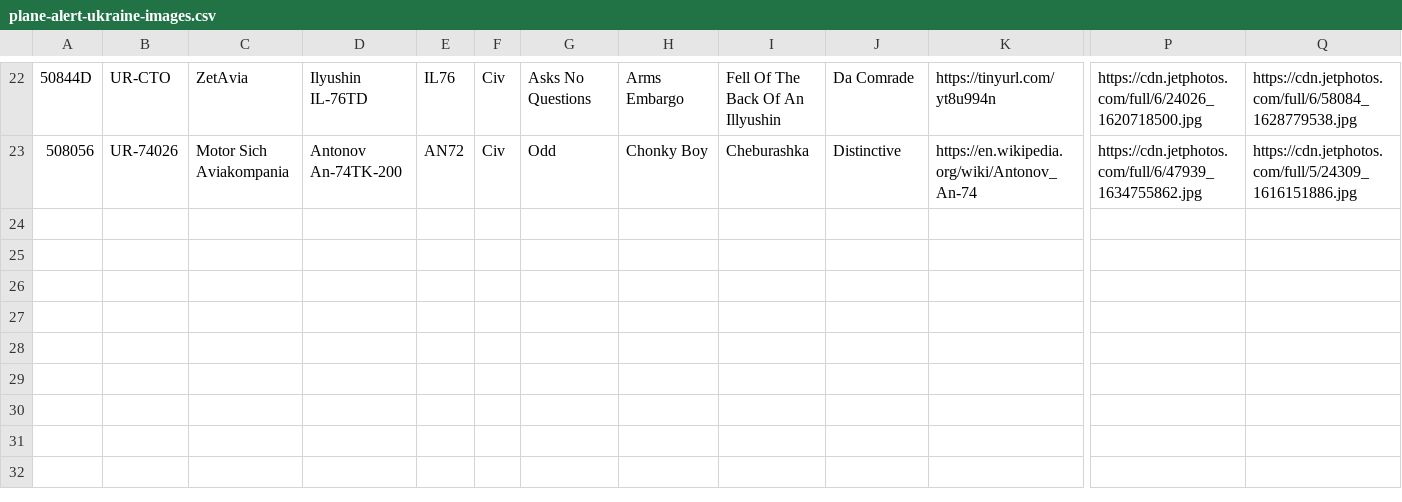
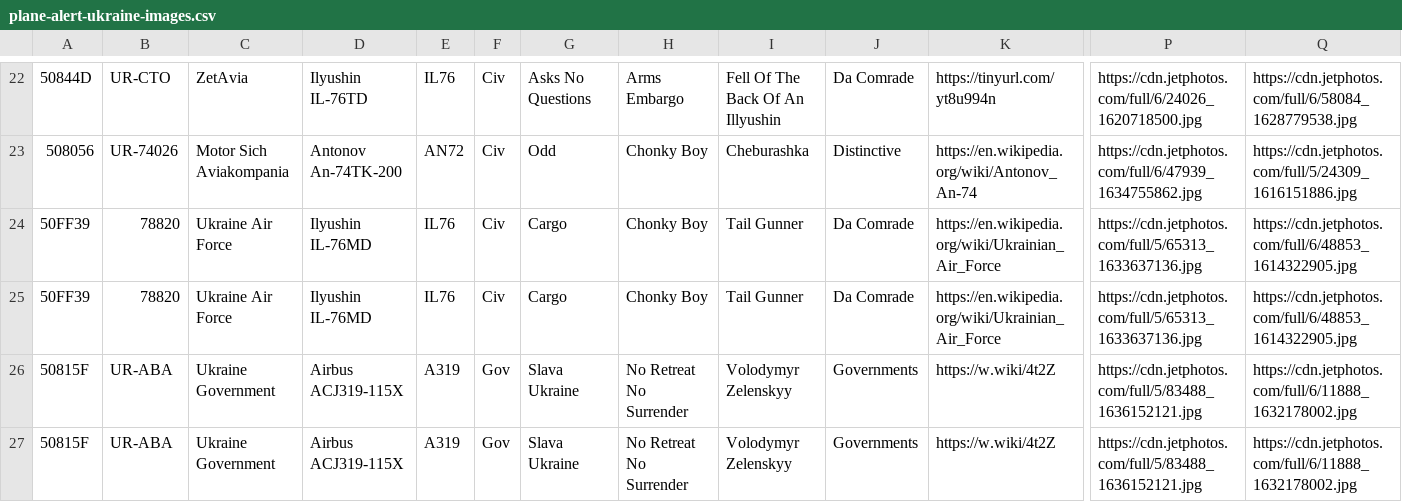
Before and after one commit to sdr-enthusiasts/plane-alert-db, a CSV file: plane-alert-ukraine-images.csv, drawn as a sheet; only a part is shown, gaps mark what is left out; rows hold the shown columns only; the diff names each change by its address in the sheet, - before the commit and + after, or states it on an @@ line.

```diff
--- a/plane-alert-ukraine-images.csv
+++ b/plane-alert-ukraine-images.csv
+row 24: 50FF39 | 78820 | Ukraine Air Force | Ilyushin IL-76MD | IL76 | Civ | Cargo | Chonky Boy | Tail Gunner | Da Comrade | https://en.wikipedia.org/wiki/Ukrainian_Air_Force | https://cdn.jetphotos.com/full/5/65313_1633637136.jpg | https://cdn.jetphotos.com/full/6/48853_1614322905.jpg
+row 25: 50FF39 | 78820 | Ukraine Air Force | Ilyushin IL-76MD | IL76 | Civ | Cargo | Chonky Boy | Tail Gunner | Da Comrade | https://en.wikipedia.org/wiki/Ukrainian_Air_Force | https://cdn.jetphotos.com/full/5/65313_1633637136.jpg | https://cdn.jetphotos.com/full/6/48853_1614322905.jpg
+row 26: 50815F | UR-ABA | Ukraine Government | Airbus ACJ319-115X | A319 | Gov | Slava Ukraine | No Retreat No Surrender | Volodymyr Zelenskyy | Governments | https://w.wiki/4t2Z | https://cdn.jetphotos.com/full/5/83488_1636152121.jpg | https://cdn.jetphotos.com/full/6/11888_1632178002.jpg
+row 27: 50815F | UR-ABA | Ukraine Government | Airbus ACJ319-115X | A319 | Gov | Slava Ukraine | No Retreat No Surrender | Volodymyr Zelenskyy | Governments | https://w.wiki/4t2Z | https://cdn.jetphotos.com/full/5/83488_1636152121.jpg | https://cdn.jetphotos.com/full/6/11888_1632178002.jpg
```
Also changed, not shown: plane-alert-civ-images.csv, plane-alert-civ.csv, 2 other files.
